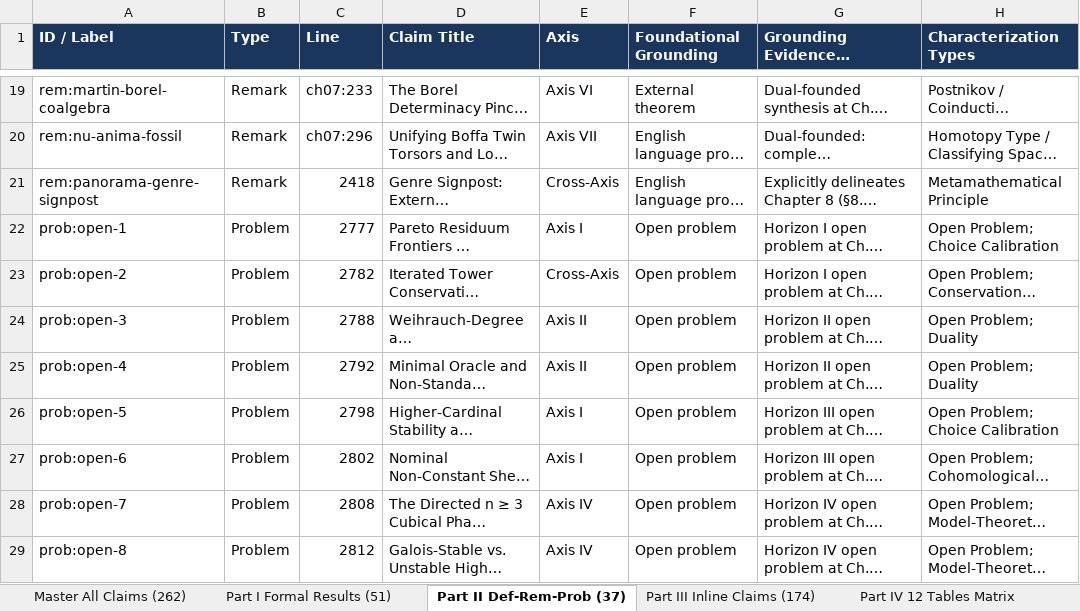
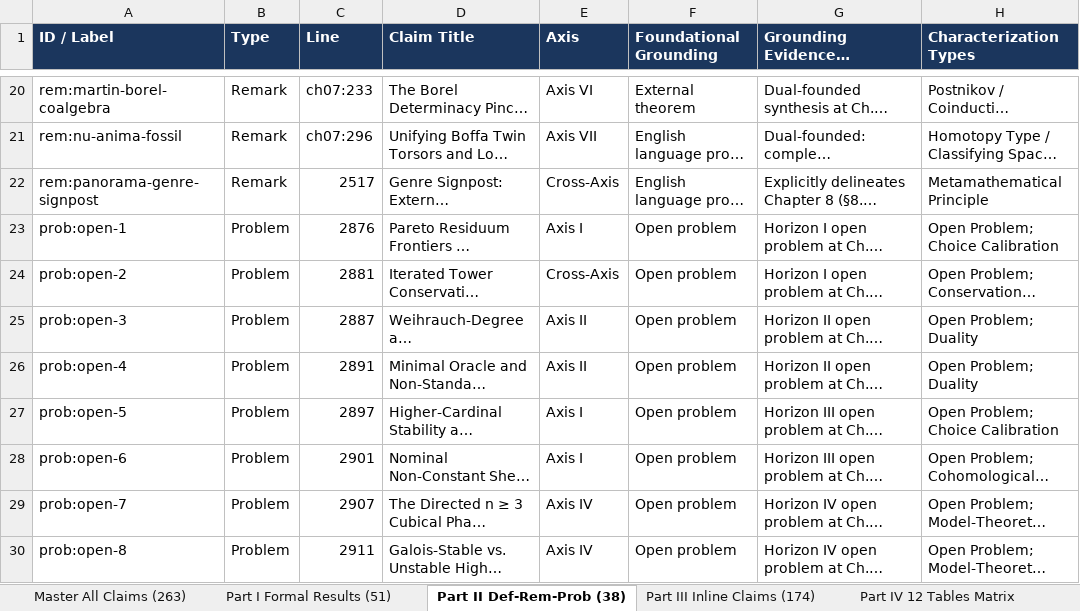
Before and after one commit to tryggth/categorical-reverse-mathematics, an Excel workbook: docs/technical_claims_foundations.xlsx, sheet Part II Def-Rem-Prob (38), drawn as a sheet; only a part is shown, gaps mark what is left out; long unchanged cells end in …; values as stored, in another font and other column widths than the file's, no borders; addresses are those after the commit; the diff covers the shown part only; the diff names each change by its address in the sheet, - before the commit and + after, or states it on an @@ line.

```diff
--- a/docs/technical_claims_foundations.xlsx (sheet Part II Def-Rem-Prob (38))
+++ b/docs/technical_claims_foundations.xlsx (sheet Part II Def-Rem-Prob (38))
-sheet tab: Master All Claims (262)
+sheet tab: Master All Claims (263)
-sheet tab: Part II Def-Rem-Prob (37)
+sheet tab: Part II Def-Rem-Prob (38)
-C22 (Line): 2418
+C22 (Line): 2517
-C23 (Line): 2777
+C23 (Line): 2876
-C24 (Line): 2782
+C24 (Line): 2881
-C25 (Line): 2788
+C25 (Line): 2887
-C26 (Line): 2792
+C26 (Line): 2891
-C27 (Line): 2798
+C27 (Line): 2897
-C28 (Line): 2802
+C28 (Line): 2901
-C29 (Line): 2808
+C29 (Line): 2907
-C30 (Line): 2812
+C30 (Line): 2911
```
Also changed, not shown: 1 added row and 19 edited cells elsewhere in this sheet, sheet Master All Claims (263), sheet Part III Inline Claims (174), sheet Part I Formal Results (51), sheet 7.2 Grounding Categories, sheet 7.1 Census Coverage, sheet Part IV 12 Tables Matrix, 1 more sheet, 9 other files.
